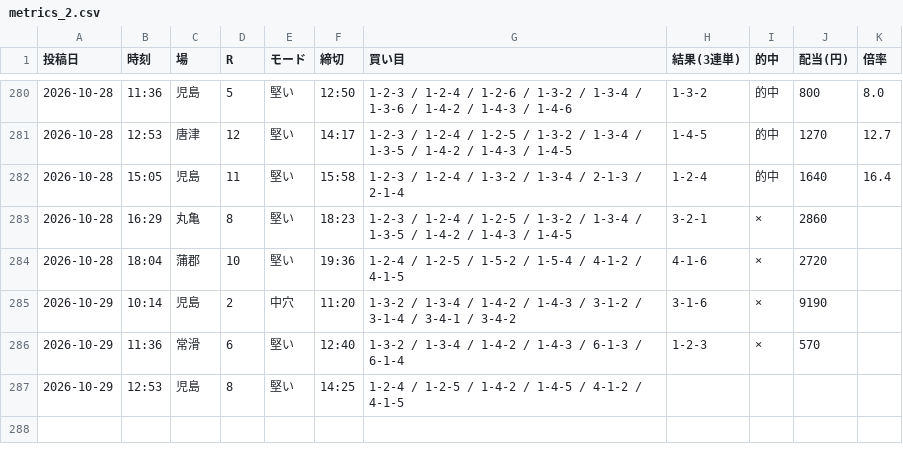
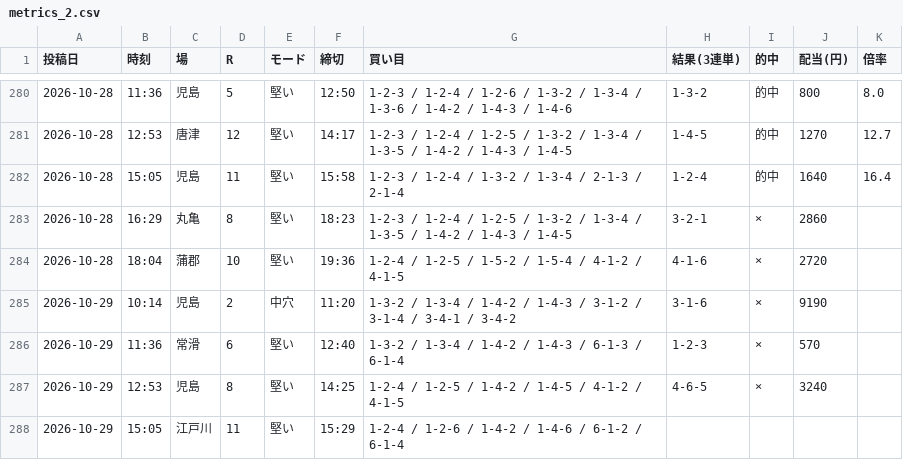
Before and after one commit to Growth37/kyotei-threads-bot, a CSV file: metrics_2.csv, drawn as a sheet; only a part is shown, gaps mark what is left out.

Commit message:
metrics: 2号の的中結果を更新

```diff
--- a/metrics_2.csv
+++ b/metrics_2.csv
@@ -286,2 +286,3 @@
 2026-10-29,11:36,常滑,6,堅い,12:40,1-3-2 / 1-3-4 / 1-4-2 / 1-4-3 / 6-1-3 / 6-1-4,1-2-3,×,570,
-2026-10-29,12:53,児島,8,堅い,14:25,1-2-4 / 1-2-5 / 1-4-2 / 1-4-5 / 4-1-2 / 4-1-5,,,,
+2026-10-29,12:53,児島,8,堅い,14:25,1-2-4 / 1-2-5 / 1-4-2 / 1-4-5 / 4-1-2 / 4-1-5,4-6-5,×,3240,
+2026-10-29,15:05,江戸川,11,堅い,15:29,1-2-4 / 1-2-6 / 1-4-2 / 1-4-6 / 6-1-2 / 6-1-4,,,,
```
Also changed, not shown: 1 other file.
